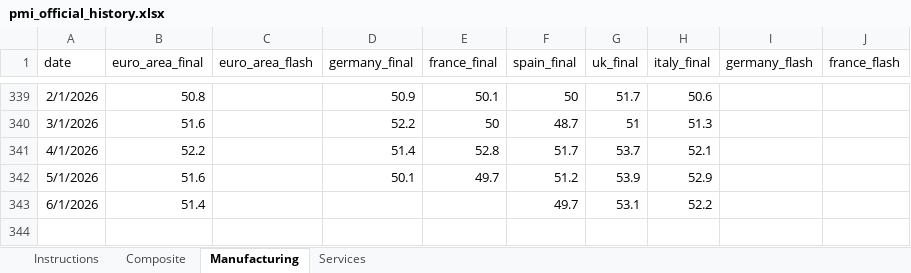
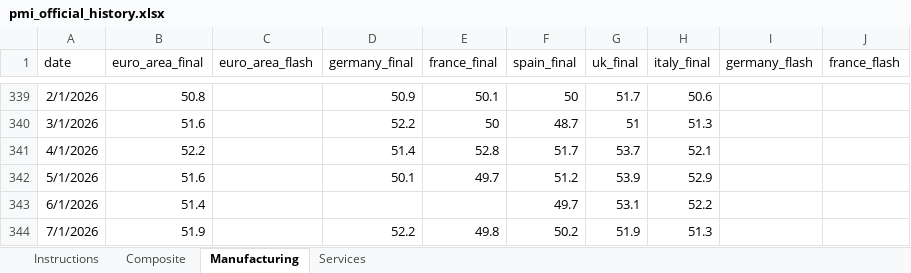
Before and after one commit to aliceodrumond/EuropeMonitor, an Excel workbook: data/raw/pmi_official_history.xlsx, sheet Manufacturing, drawn as a sheet; only a part is shown, gaps mark what is left out; values as stored, in another font and other column widths than the file's, no borders; the diff names each change by its address in the sheet, - before the commit and + after, or states it on an @@ line.

Commit message:
Update Europe monitor data 2026-08-03 12:09

```diff
--- a/data/raw/pmi_official_history.xlsx (sheet Manufacturing)
+++ b/data/raw/pmi_official_history.xlsx (sheet Manufacturing)
+row 344: 7/1/2026 | 51.9 |  | 52.2 | 49.8 | 50.2 | 51.9 | 51.3
```
Also changed, not shown: 9 other files.
